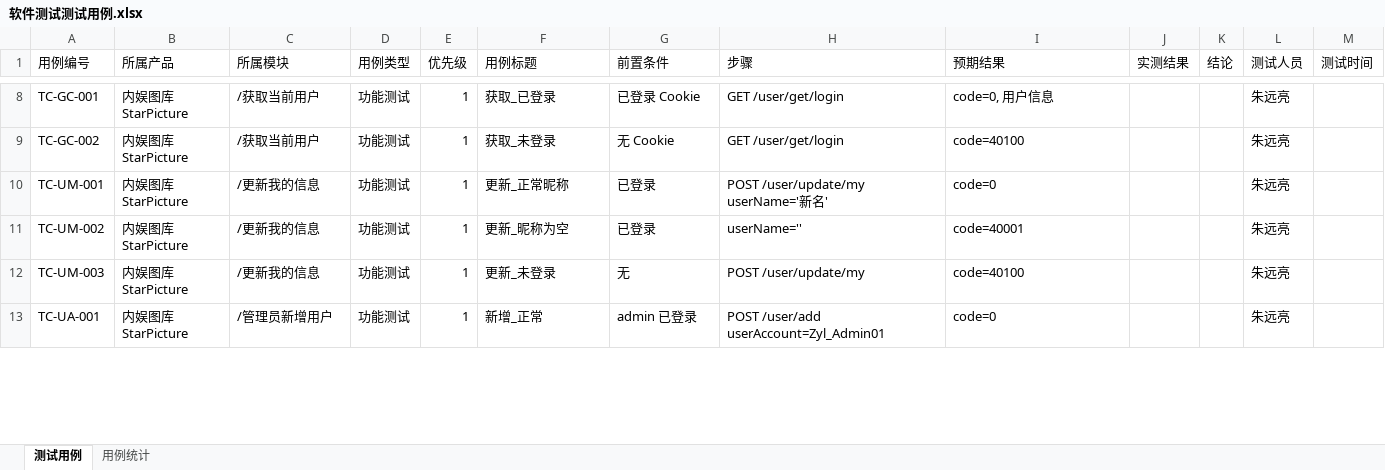
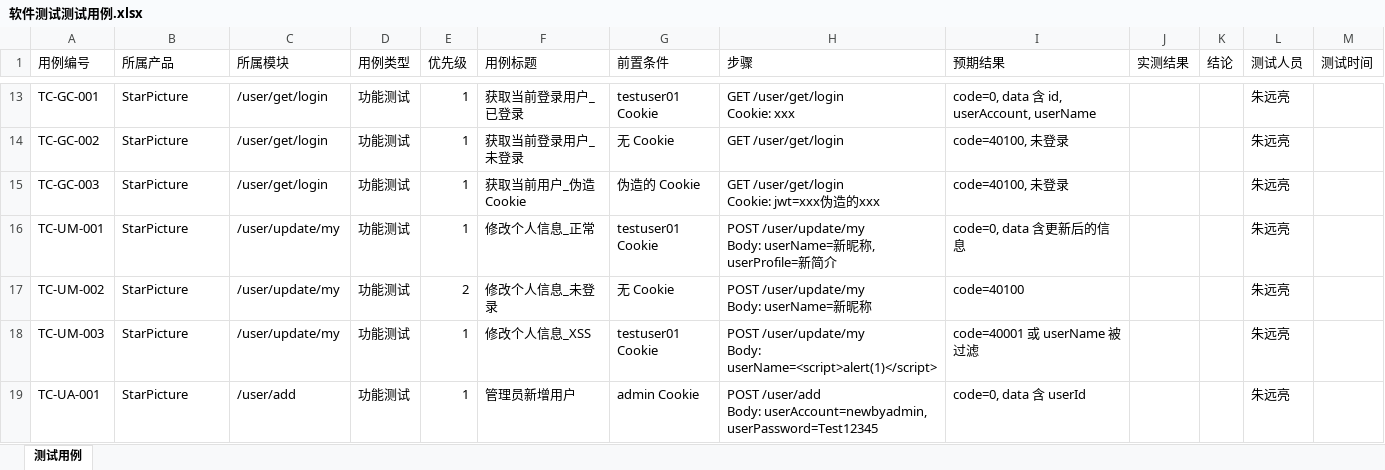
Before and after one commit to zhugela/StarPicture, an Excel workbook: docs/内娱图库_海蒂与爷爷_朱远亮_18144610287/朱远亮_脚本与截图/软件测试测试用例.xlsx, sheet 测试用例, drawn as a sheet; only a part is shown, gaps mark what is left out; values as stored, in another font and other column widths than the file's, no cell formats; addresses are those after the commit; ↵ is a line break in a cell; the diff covers the shown part only; the diff names each change by its address in the sheet, - before the commit and + after, or states it on an @@ line.

```diff
--- a/docs/内娱图库_海蒂与爷爷_朱远亮_18144610287/朱远亮_脚本与截图/软件测试测试用例.xlsx (sheet 测试用例)
+++ b/docs/内娱图库_海蒂与爷爷_朱远亮_18144610287/朱远亮_脚本与截图/软件测试测试用例.xlsx (sheet 测试用例)
-sheet tab: 用例统计
-B13:B14 (所属产品): 内娱图库StarPicture
+B13:B14 (所属产品): StarPicture
-C13:C14 (所属模块): /获取当前用户
+C13:C14 (所属模块): /user/get/login
-F13 (用例标题): 获取_已登录
+F13 (用例标题): 获取当前登录用户_已登录
-G13 (前置条件): 已登录 Cookie
+G13 (前置条件): testuser01 Cookie
-H13 (步骤): GET /user/get/login
+H13 (步骤): GET /user/get/login ↵ Cookie: xxx
-I13 (预期结果): code=0, 用户信息
+I13 (预期结果): code=0, data 含 id, userAccount, userName
-F14 (用例标题): 获取_未登录
+F14 (用例标题): 获取当前登录用户_未登录
-I14 (预期结果): code=40100
+I14 (预期结果): code=40100, 未登录
+row 15: TC-GC-003 | StarPicture | /user/get/login | 功能测试 | 1 | 获取当前用户_伪造Cookie | 伪造的 Cookie | GET /user/get/login ↵ Cookie: jwt=xxx伪造的xxx | code=40100, 未登录 |  |  | 朱远亮
-B16:B19 (所属产品): 内娱图库StarPicture
+B16:B19 (所属产品): StarPicture
-C16:C18 (所属模块): /更新我的信息
+C16:C18 (所属模块): /user/update/my
-F16 (用例标题): 更新_正常昵称
+F16 (用例标题): 修改个人信息_正常
-G16 (前置条件): 已登录
+G16 (前置条件): testuser01 Cookie
-H16 (步骤): POST /user/update/my userName='新名'
+H16 (步骤): POST /user/update/my ↵ Body: userName=新昵称, userProfile=新简介
-I16 (预期结果): code=0
+I16 (预期结果): code=0, data 含更新后的信息
-E17 (优先级): 1
+E17 (优先级): 2
-F17 (用例标题): 更新_昵称为空
+F17 (用例标题): 修改个人信息_未登录
-G17 (前置条件): 已登录
+G17 (前置条件): 无 Cookie
-H17 (步骤): userName=''
+H17 (步骤): POST /user/update/my ↵ Body: userName=新昵称
-I17 (预期结果): code=40001
+I17 (预期结果): code=40100
-F18 (用例标题): 更新_未登录
+F18 (用例标题): 修改个人信息_XSS
-G18 (前置条件): 无
+G18 (前置条件): testuser01 Cookie
-H18 (步骤): POST /user/update/my
+H18 (步骤): POST /user/update/my ↵ Body: userName=<script>alert(1)</script>
-I18 (预期结果): code=40100
+I18 (预期结果): code=40001 或 userName 被过滤
-C19 (所属模块): /管理员新增用户
+C19 (所属模块): /user/add
-F19 (用例标题): 新增_正常
+F19 (用例标题): 管理员新增用户
-G19 (前置条件): admin 已登录
+G19 (前置条件): admin Cookie
-H19 (步骤): POST /user/add userAccount=Zyl_Admin01
+H19 (步骤): POST /user/add ↵ Body: userAccount=newbyadmin, userPassword=Test12345
-I19 (预期结果): code=0
+I19 (预期结果): code=0, data 含 userId
```
Also changed, not shown: 6 added rows, 6 removed rows and 99 edited cells elsewhere in this sheet, cell formats, docs/内娱图库_海蒂与爷爷_朱远亮_18144610287/StarPicture_测试用例.xlsx, docs/内娱图库_海蒂与爷爷_朱远亮_18144610287/StarPicture_评分表.xlsx, 11 other files.
